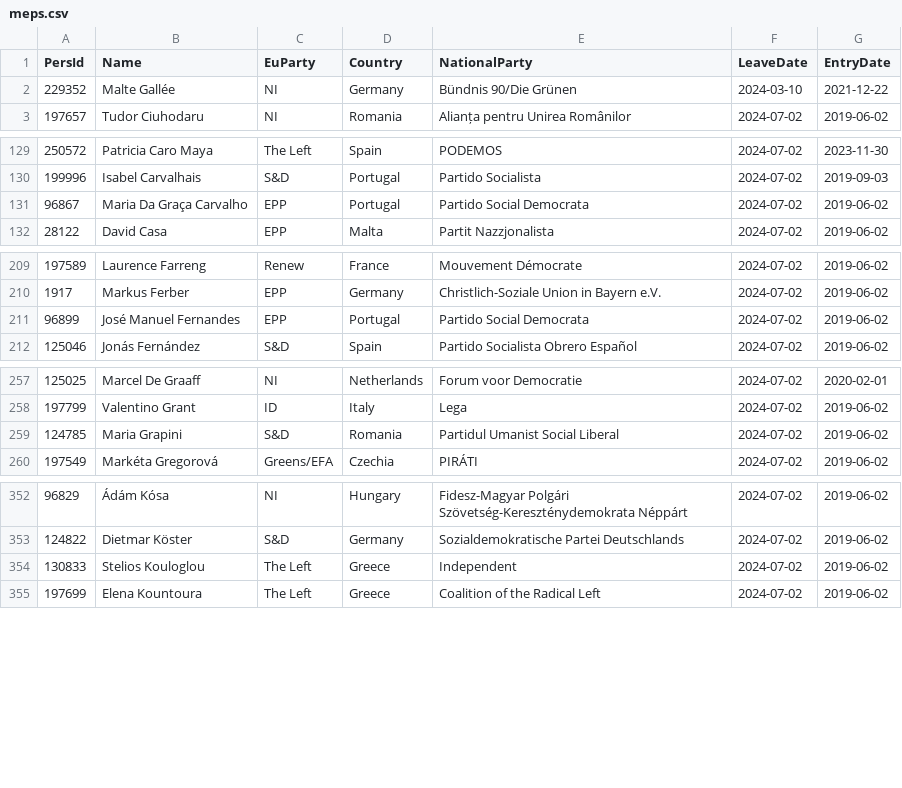
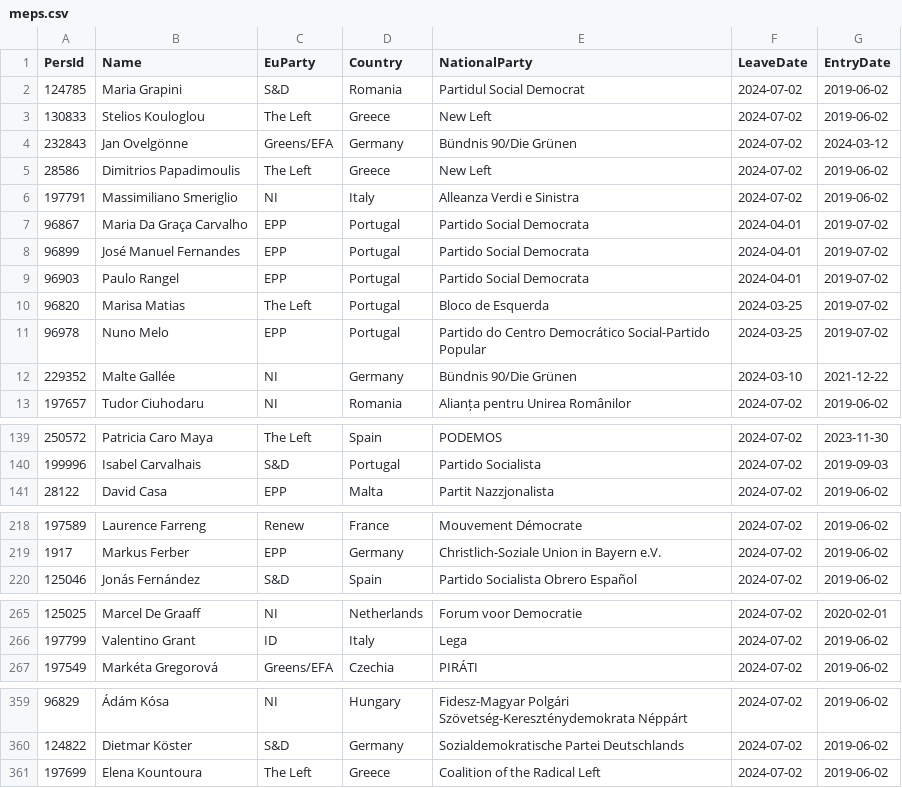
Before and after one commit to julesdev03/EPWeb, a CSV file: meps.csv, drawn as a sheet; only a part is shown, gaps mark what is left out; removed rows and columns are numbered as before the commit, all else as after; the diff covers the shown part only; the diff names each change by its address in the sheet, - before the commit and + after, or states it on an @@ line.

```diff
--- a/meps.csv
+++ b/meps.csv
+row 2: 124785 | Maria Grapini | S&D | Romania | Partidul Social Democrat | 2024-07-02 | 2019-06-02
+row 3: 130833 | Stelios Kouloglou | The Left | Greece | New Left | 2024-07-02 | 2019-06-02
+row 4: 232843 | Jan Ovelgönne | Greens/EFA | Germany | Bündnis 90/Die Grünen | 2024-07-02 | 2024-03-12
+row 5: 28586 | Dimitrios Papadimoulis | The Left | Greece | New Left | 2024-07-02 | 2019-06-02
+row 6: 197791 | Massimiliano Smeriglio | NI | Italy | Alleanza Verdi e Sinistra | 2024-07-02 | 2019-06-02
+row 7: 96867 | Maria Da Graça Carvalho | EPP | Portugal | Partido Social Democrata | 2024-04-01 | 2019-07-02
+row 8: 96899 | José Manuel Fernandes | EPP | Portugal | Partido Social Democrata | 2024-04-01 | 2019-07-02
+row 9: 96903 | Paulo Rangel | EPP | Portugal | Partido Social Democrata | 2024-04-01 | 2019-07-02
+row 10: 96820 | Marisa Matias | The Left | Portugal | Bloco de Esquerda | 2024-03-25 | 2019-07-02
+row 11: 96978 | Nuno Melo | EPP | Portugal | Partido do Centro Democrático Social-Partido Popular | 2024-03-25 | 2019-07-02
-row 131: 96867 | Maria Da Graça Carvalho | EPP | Portugal | Partido Social Democrata | 2024-07-02 | 2019-06-02
-row 211: 96899 | José Manuel Fernandes | EPP | Portugal | Partido Social Democrata | 2024-07-02 | 2019-06-02
-row 259: 124785 | Maria Grapini | S&D | Romania | Partidul Umanist Social Liberal | 2024-07-02 | 2019-06-02
-row 354: 130833 | Stelios Kouloglou | The Left | Greece | Independent | 2024-07-02 | 2019-06-02
```
Also changed, not shown: 5 removed rows elsewhere in this file, 9_local assistants (grouping).csv, stats_meps.csv, 10 other files.
